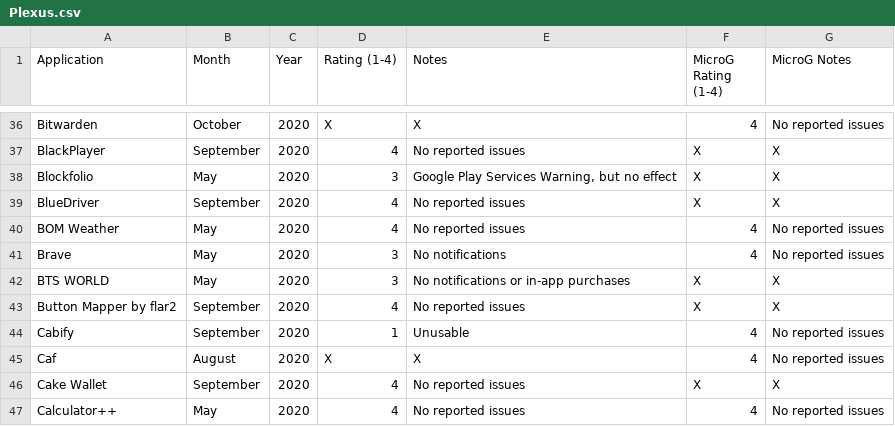
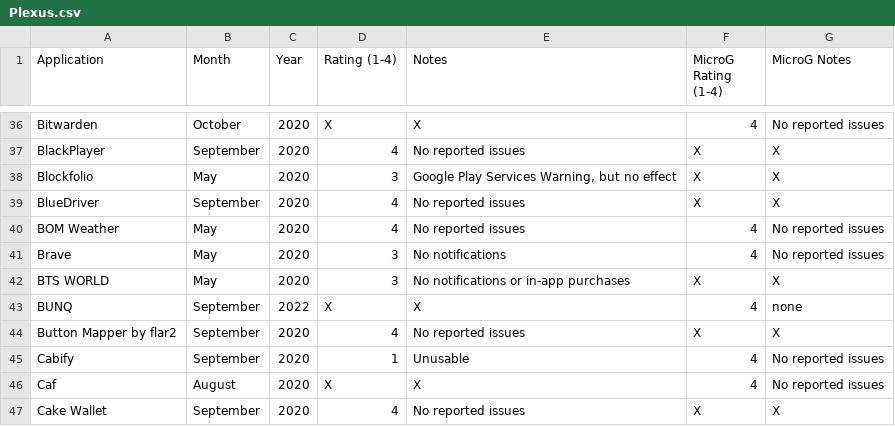
Before and after one commit to techlore/plexus, a CSV file: src/data/Plexus.csv, drawn as a sheet; only a part is shown, gaps mark what is left out; the shorter side is filled out with more unchanged rows; the diff names each change by its address in the sheet, - before the commit and + after, or states it on an @@ line.

Commit message:
Add Bunq

```diff
--- a/src/data/Plexus.csv
+++ b/src/data/Plexus.csv
+row 43: BUNQ | September | 2022 | X | X | 4 | none
```
